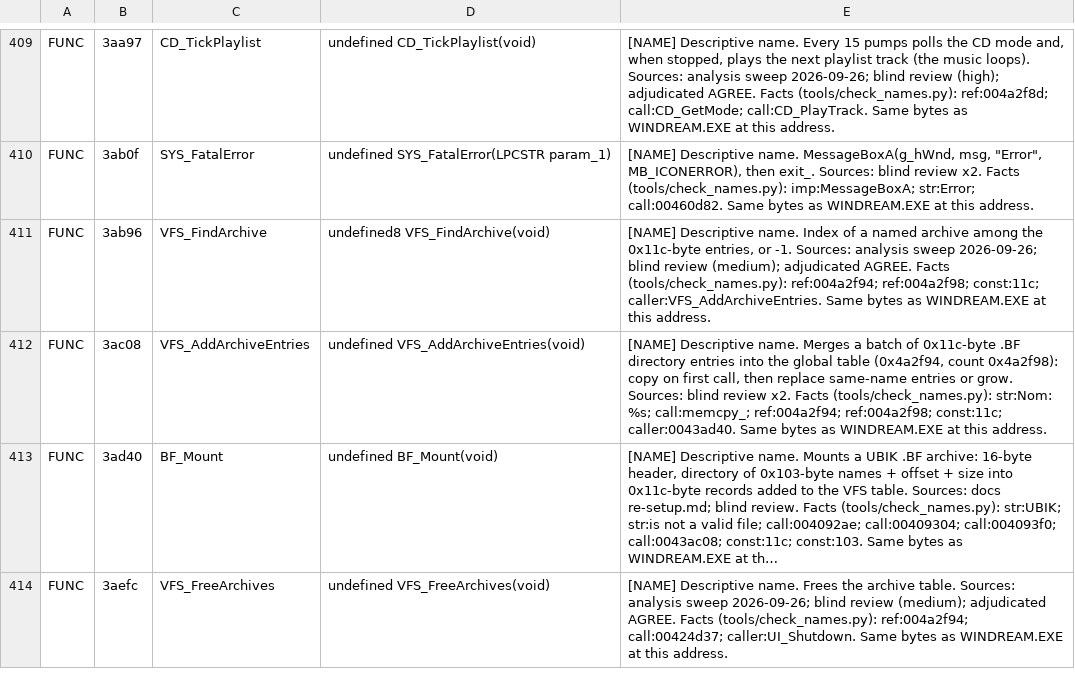
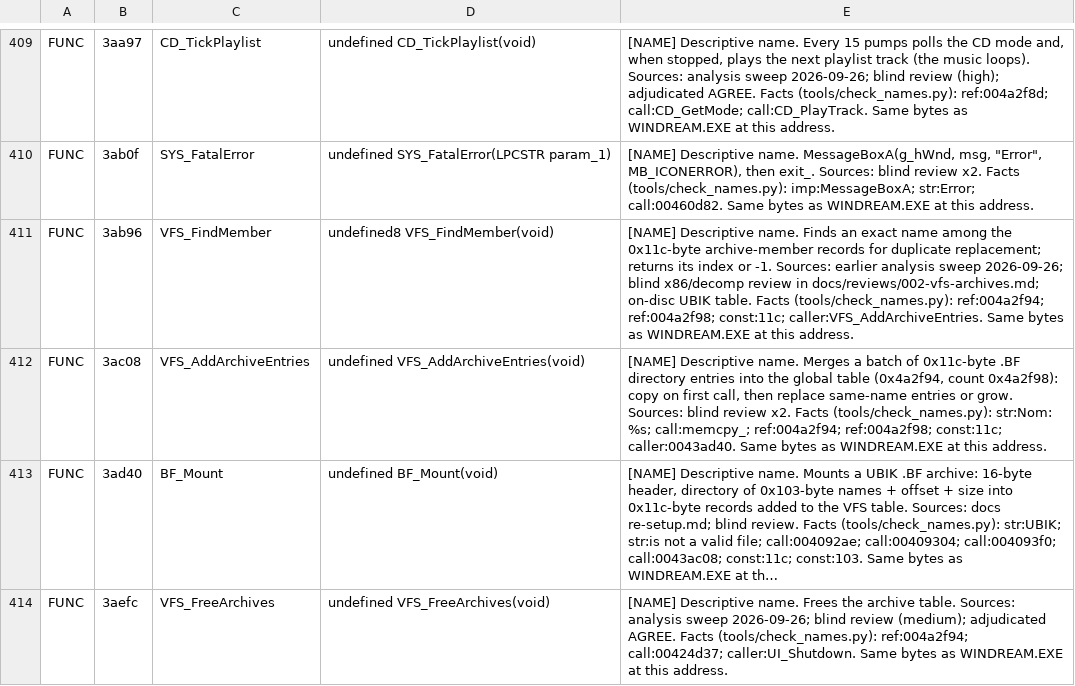
Before and after one commit to jlagedo/dreams-to-reality-re, a TSV file: re/symbols/gdidream.exe.tsv, drawn as a sheet; only a part is shown, gaps mark what is left out; long unchanged cells end in …; the diff covers the shown part only.

Commit message:
Document disc navigation research and checked asset paths

```diff
--- a/re/symbols/gdidream.exe.tsv
+++ b/re/symbols/gdidream.exe.tsv
@@ -410,3 +410,3 @@ FUNC	3aa97	CD_TickPlaylist	undefined CD_TickPlaylist(void)	[NAME] Descriptive na
 FUNC	3ab0f	SYS_FatalError	undefined SYS_FatalError(LPCSTR param_1)	[NAME] Descriptive name. MessageBoxA(g_hWnd, msg, "Error", MB_ICONERROR), then exit_. Sources: blind review x2. Facts (tools/check_names.py): imp:MessageBoxA; str:Error; call:00460d82. Same bytes as WINDREAM.EXE at this address.
-FUNC	3ab96	VFS_FindArchive	undefined8 VFS_FindArchive(void)	[NAME] Descriptive name. Index of a named archive among the 0x11c-byte entries, or -1. Sources: analysis sweep 2026-09-26; blind review (medium); adjudicated AGREE. Facts (tools/check_names.py): ref:004a2f94; ref:004a2f98; const:11c; caller:VFS_AddArchiveEntries. Same bytes as WINDREAM.EXE at this address.
+FUNC	3ab96	VFS_FindMember	undefined8 VFS_FindMember(void)	[NAME] Descriptive name. Finds an exact name among the 0x11c-byte archive-member records for duplicate replacement; returns its index or -1. Sources: earlier analysis sweep 2026-09-26; blind x86/decomp review in docs/reviews/002-vfs-archives.md; on-disc UBIK table. Facts (tools/check_names.py): ref:004a2f94; ref:004a2f98; const:11c; caller:VFS_AddArchiveEntries. Same bytes as WINDREAM.EXE at this address.
 FUNC	3ac08	VFS_AddArchiveEntries	undefined VFS_AddArchiveEntries(void)	[NAME] Descriptive name. Merges a batch of 0x11c-byte .BF directory entries into the global table (0x4a2f94, count 0x4a2f98): copy on first call, then replace same-name entries or grow. Sources: blind review x2. Facts (tools/check_names.py): str:Nom: %s; call:memcpy_; ref:004a2f94; ref:004a2f98; const:11c; caller:0043ad40. Same bytes as WINDREAM.EXE at this address.
```
Also changed, not shown: 5 edited cells elsewhere in this file, re/names/DREAMSFX.EXE.tsv, re/names/WINDREAM.EXE.tsv, 22 other files.
